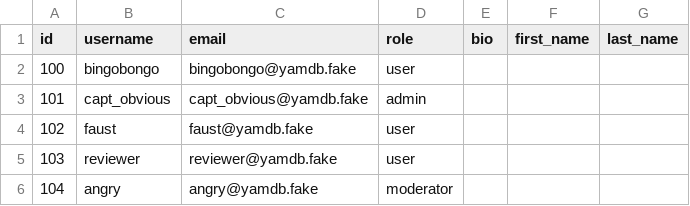
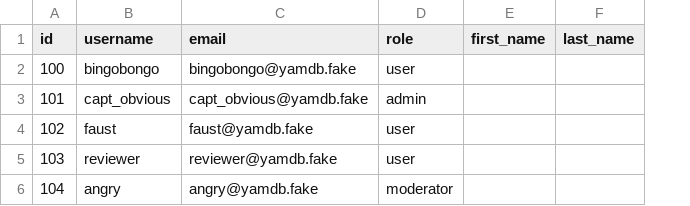
Before and after one commit to kapkaevandrey/api_yamdb, a CSV file: api_yamdb/static/data/users.csv, drawn as a sheet; the diff names each change by its address in the sheet, - before the commit and + after, or states it on an @@ line.

```diff
--- a/api_yamdb/static/data/users.csv
+++ b/api_yamdb/static/data/users.csv
-column E (bio), empty
```
Also changed, not shown: 3 other files.
